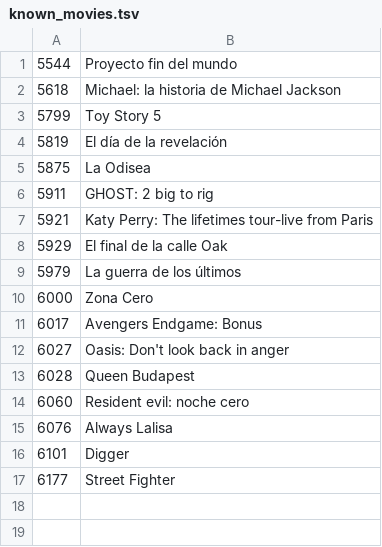
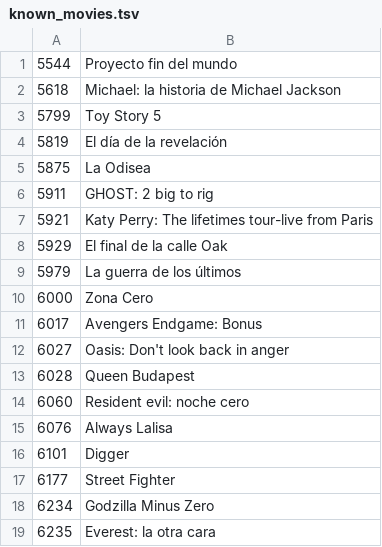
Before and after one commit to juliangalati/IMAX-bot, a TSV file: state/known_movies.tsv, drawn as a sheet; the diff names each change by its address in the sheet, - before the commit and + after, or states it on an @@ line.

```diff
--- a/state/known_movies.tsv
+++ b/state/known_movies.tsv
+row 18: 6234 | Godzilla Minus Zero
+row 19: 6235 | Everest: la otra cara
```
